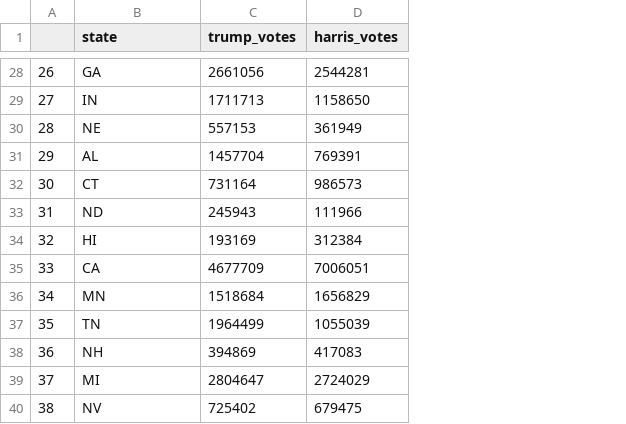
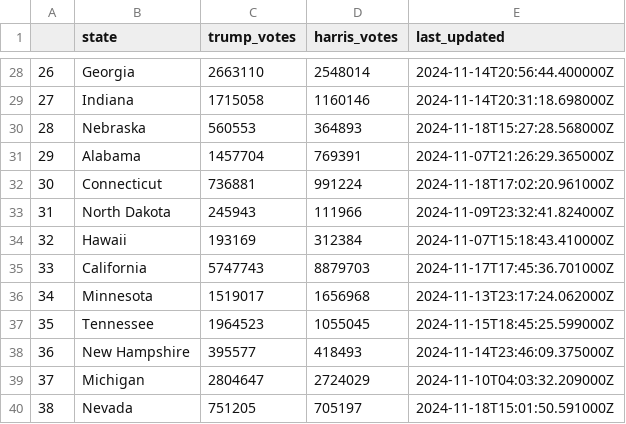
Before and after one commit to jeqcho/usa-2024-election-prediction, a CSV file: scratchpads/results.csv, drawn as a sheet; only a part is shown, gaps mark what is left out; the diff covers the shown part only; the diff names each change by its address in the sheet, - before the commit and + after, or states it on an @@ line.

```diff
--- a/scratchpads/results.csv
+++ b/scratchpads/results.csv
+column E (last_updated), rows 28-40: 2024-11-14T20:56:44.400000Z | 2024-11-14T20:31:18.698000Z | 2024-11-18T15:27:28.568000Z | 2024-11-07T21:26:29.365000Z | 2024-11-18T17:02:20.961000Z | 2024-11-09T23:32:41.824000Z | 2024-11-07T15:18:43.410000Z | 2024-11-17T17:45:36.701000Z | 2024-11-13T23:17:24.062000Z | 2024-11-15T18:45:25.599000Z | 2024-11-14T23:46:09.375000Z | 2024-11-10T04:03:32.209000Z | 2024-11-18T15:01:50.591000Z
-B28 (state): GA
+B28 (state): Georgia
-C28 (trump_votes): 2661056
+C28 (trump_votes): 2663110
-D28 (harris_votes): 2544281
+D28 (harris_votes): 2548014
-B29 (state): IN
+B29 (state): Indiana
-C29 (trump_votes): 1711713
+C29 (trump_votes): 1715058
-D29 (harris_votes): 1158650
+D29 (harris_votes): 1160146
-B30 (state): NE
+B30 (state): Nebraska
-C30 (trump_votes): 557153
+C30 (trump_votes): 560553
-D30 (harris_votes): 361949
+D30 (harris_votes): 364893
-B31 (state): AL
+B31 (state): Alabama
-B32 (state): CT
+B32 (state): Connecticut
-C32 (trump_votes): 731164
+C32 (trump_votes): 736881
-D32 (harris_votes): 986573
+D32 (harris_votes): 991224
-B33 (state): ND
+B33 (state): North Dakota
-B34 (state): HI
+B34 (state): Hawaii
-B35 (state): CA
+B35 (state): California
-C35 (trump_votes): 4677709
+C35 (trump_votes): 5747743
-D35 (harris_votes): 7006051
+D35 (harris_votes): 8879703
-B36 (state): MN
+B36 (state): Minnesota
-C36 (trump_votes): 1518684
+C36 (trump_votes): 1519017
-D36 (harris_votes): 1656829
+D36 (harris_votes): 1656968
-B37 (state): TN
+B37 (state): Tennessee
-C37 (trump_votes): 1964499
+C37 (trump_votes): 1964523
-D37 (harris_votes): 1055039
+D37 (harris_votes): 1055045
-B38 (state): NH
+B38 (state): New Hampshire
-C38 (trump_votes): 394869
+C38 (trump_votes): 395577
-D38 (harris_votes): 417083
+D38 (harris_votes): 418493
-B39 (state): MI
+B39 (state): Michigan
-B40 (state): NV
+B40 (state): Nevada
-C40 (trump_votes): 725402
+C40 (trump_votes): 751205
-D40 (harris_votes): 679475
+D40 (harris_votes): 705197
```
Also changed, not shown: 91 edited cells elsewhere in this file, 42 other files.
